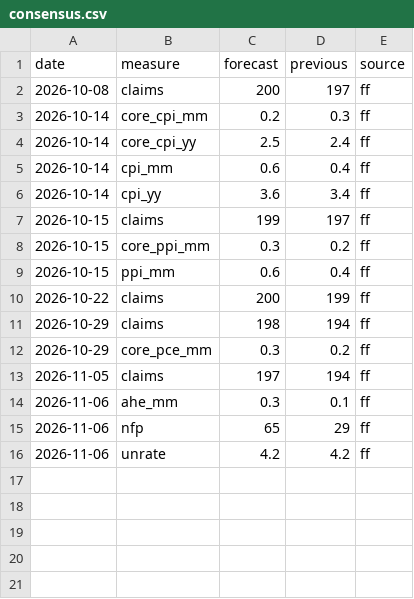
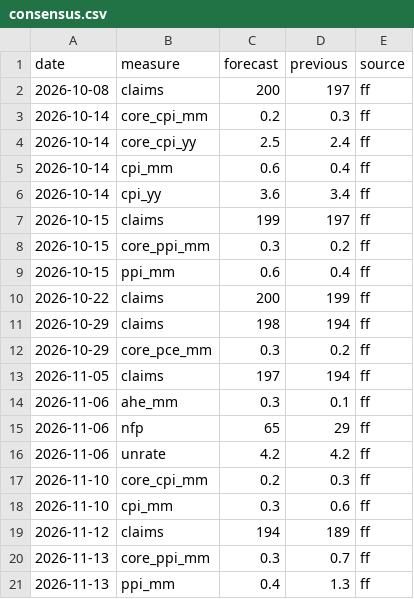
Before and after one commit to henrylin1009/us-rates-monitor, a CSV file: docs/data/consensus.csv, drawn as a sheet.

```diff
--- a/docs/data/consensus.csv
+++ b/docs/data/consensus.csv
@@ -16 +16,6 @@ date,measure,forecast,previous,source
 2026-11-06,unrate,4.2,4.2,ff
+2026-11-10,core_cpi_mm,0.2,0.3,ff
+2026-11-10,cpi_mm,0.3,0.6,ff
+2026-11-12,claims,194,189,ff
+2026-11-13,core_ppi_mm,0.3,0.7,ff
+2026-11-13,ppi_mm,0.4,1.3,ff
```
Also changed, not shown: docs/data/fed_path.csv, docs/data/fed_path_sr3.csv, 13 other files.
